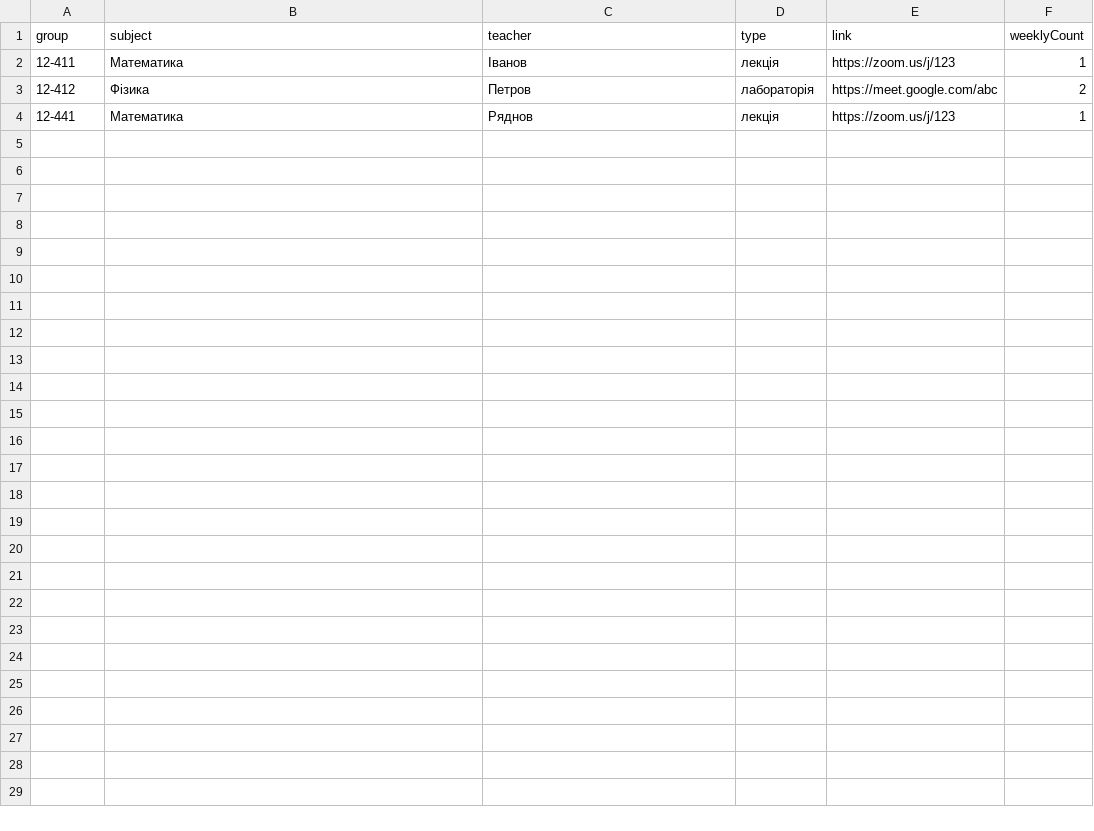
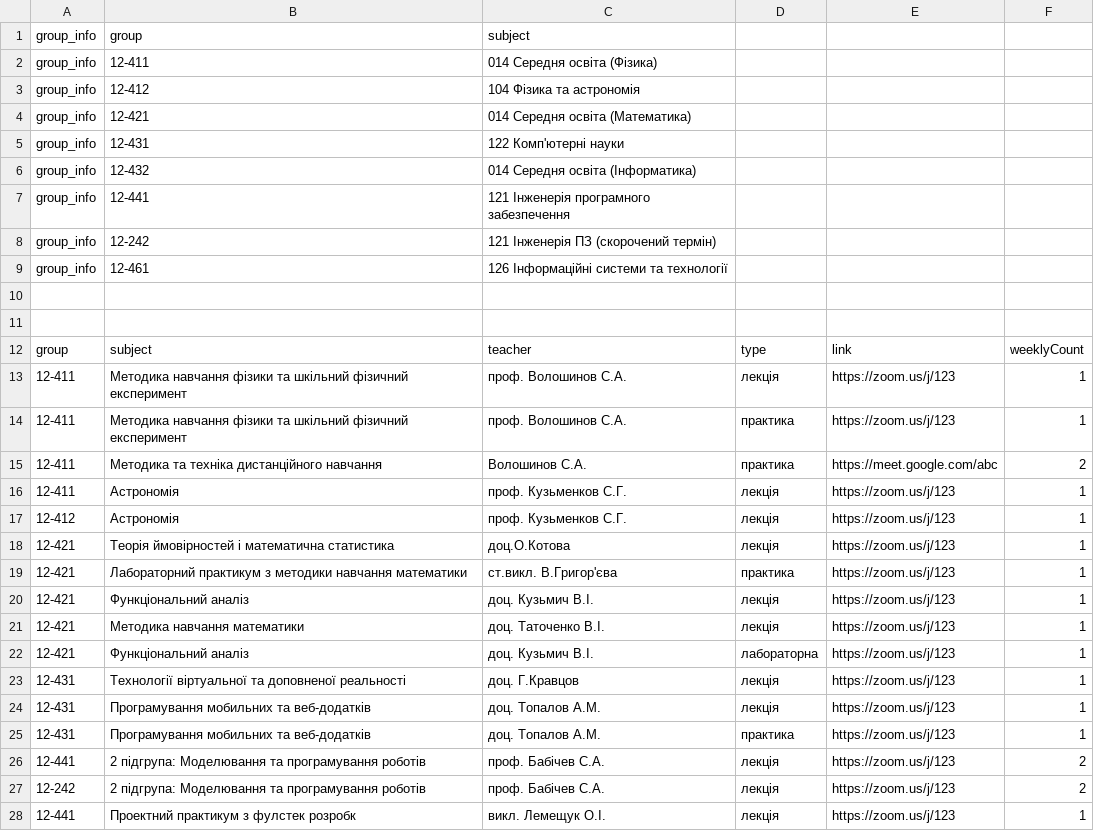
Before and after one commit to Ryadnov9/diplom-, a CSV file: schedule.csv, drawn as a sheet.

```diff
--- a/schedule.csv
+++ b/schedule.csv
@@ -1,4 +1,28 @@
+group_info,group,subject
+group_info,12-411,014 Середня освіта (Фізика)
+group_info,12-412,104 Фізика та астрономія
+group_info,12-421,014 Середня освіта (Математика)
+group_info,12-431,122 Комп'ютерні науки
+group_info,12-432,014 Середня освіта (Інформатика)
+group_info,12-441,121 Інженерія програмного забезпечення
+group_info,12-242,121 Інженерія ПЗ (скорочений термін)
+group_info,12-461,126 Інформаційні системи та технології
+
+
 group,subject,teacher,type,link,weeklyCount
-12-411,Математика,Іванов,лекція,https://zoom.us/j/123,1
-12-412,Фізика,Петров,лабораторія,https://meet.google.com/abc,2
-12-441,Математика,Ряднов,лекція,https://zoom.us/j/123,1
+12-411,Методика навчання фізики та шкільний фізичний експеримент,проф. Волошинов С.А.,лекція,https://zoom.us/j/123,1
+12-411,Методика навчання фізики та шкільний фізичний експеримент,проф. Волошинов С.А.,практика,https://zoom.us/j/123,1
+12-411,Методика та техніка дистанційного навчання,Волошинов С.А.,практика,https://meet.google.com/abc,2
+12-411,Астрономія,проф. Кузьменков С.Г.,лекція,https://zoom.us/j/123,1
+12-412,Астрономія,проф. Кузьменков С.Г.,лекція,https://zoom.us/j/123,1
+12-421,Теорія ймовірностей і математична статистика,доц.О.Котова,лекція,https://zoom.us/j/123,1
+12-421,Лабораторний практикум з методики навчання математики,ст.викл. В.Григор'єва,практика,https://zoom.us/j/123,1
+12-421,Функціональний аналіз,доц. Кузьмич В.І.,лекція,https://zoom.us/j/123,1
+12-421,Методика навчання математики,доц. Таточенко В.І.,лекція,https://zoom.us/j/123,1
+12-421,Функціональний аналіз,доц. Кузьмич В.І.,лабораторна,https://zoom.us/j/123,1
+12-431,Технології віртуальної та доповненої реальності,доц.  Г.Кравцов, лекція,https://zoom.us/j/123,1
+12-431,Програмування мобильних та веб-додатків,доц. Топалов А.М., лекція,https://zoom.us/j/123,1
+12-431,Програмування мобильних та веб-додатків,доц. Топалов А.М., практика,https://zoom.us/j/123,1
+12-441,2 підгрупа: Моделювання та програмування роботів,проф. Бабічев С.А.,лекція,https://zoom.us/j/123,2
+12-242,2 підгрупа: Моделювання та програмування роботів,проф. Бабічев С.А.,лекція,https://zoom.us/j/123,2
+12-441,Проектний практикум з фулстек розробк,викл. Лемещук О.І.,лекція,https://zoom.us/j/123,1
```
Also changed, not shown: 3 other files.
